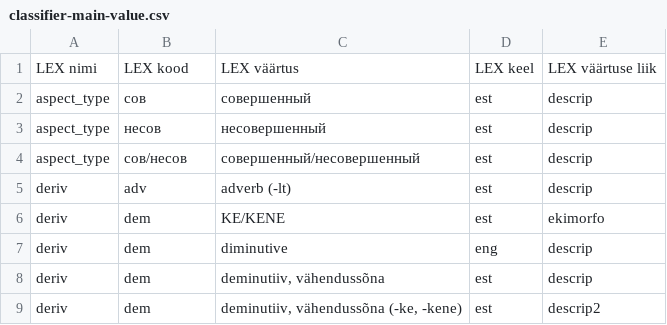
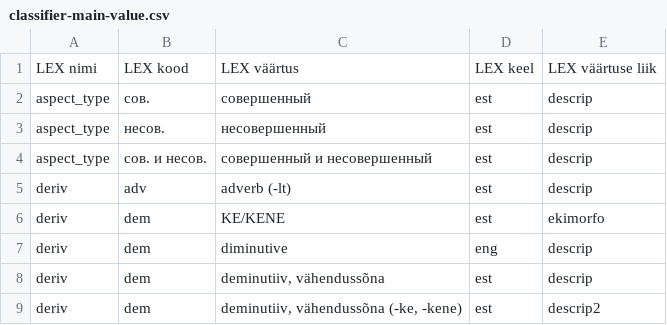
Before and after one commit to keeleinstituut/ekilex, a CSV file: ekilex-etl/fileresources/csv/classifier-main-value.csv, drawn as a sheet; only a part is shown.

Commit message:
New values for aspect codes.

```diff
--- a/ekilex-etl/fileresources/csv/classifier-main-value.csv
+++ b/ekilex-etl/fileresources/csv/classifier-main-value.csv
@@ -1,5 +1,5 @@
 LEX nimi	LEX kood	LEX väärtus	LEX keel	LEX väärtuse liik
-aspect_type	сов	совершенный	est	descrip
-aspect_type	несов	несовершенный	est	descrip
-aspect_type	сов/несов	совершенный/несовершенный	est	descrip
+aspect_type	сов.	совершенный	est	descrip
+aspect_type	несов.	несовершенный	est	descrip
+aspect_type	сов. и несов.	совершенный и несовершенный	est	descrip
 deriv	adv	adverb (-lt)	est	descrip
```
Also changed, not shown: 3 other files.
